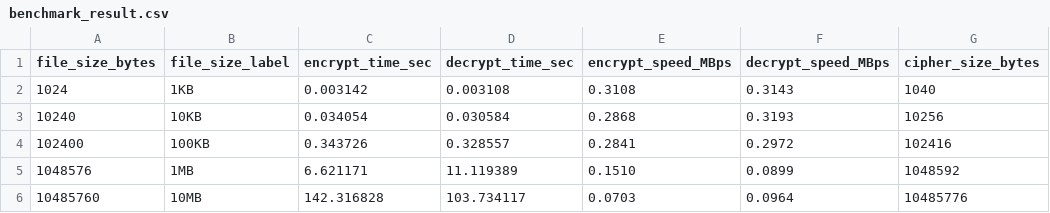
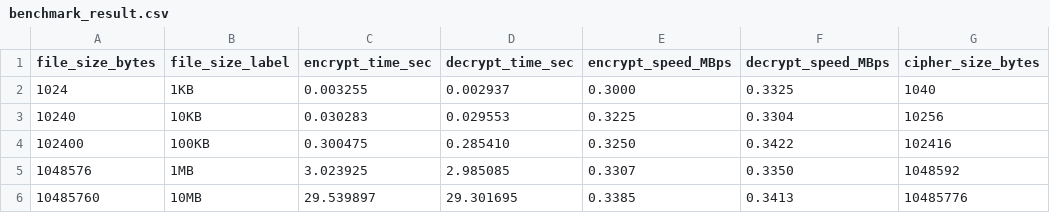
Before and after one commit to qwqww12121/sm4-secure-vault, a CSV file: sm4-secure-vault-github/benchmarks/benchmark_result.csv, drawn as a sheet.

```diff
--- a/sm4-secure-vault-github/benchmarks/benchmark_result.csv
+++ b/sm4-secure-vault-github/benchmarks/benchmark_result.csv
@@ -1,6 +1,6 @@
 file_size_bytes,file_size_label,encrypt_time_sec,decrypt_time_sec,encrypt_speed_MBps,decrypt_speed_MBps,cipher_size_bytes
-1024,1KB,0.003142,0.003108,0.3108,0.3143,1040
-10240,10KB,0.034054,0.030584,0.2868,0.3193,10256
-102400,100KB,0.343726,0.328557,0.2841,0.2972,102416
-1048576,1MB,6.621171,11.119389,0.1510,0.0899,1048592
-10485760,10MB,142.316828,103.734117,0.0703,0.0964,10485776
+1024,1KB,0.003255,0.002937,0.3000,0.3325,1040
+10240,10KB,0.030283,0.029553,0.3225,0.3304,10256
+102400,100KB,0.300475,0.285410,0.3250,0.3422,102416
+1048576,1MB,3.023925,2.985085,0.3307,0.3350,1048592
+10485760,10MB,29.539897,29.301695,0.3385,0.3413,10485776
```
Also changed, not shown: 7 other files.
